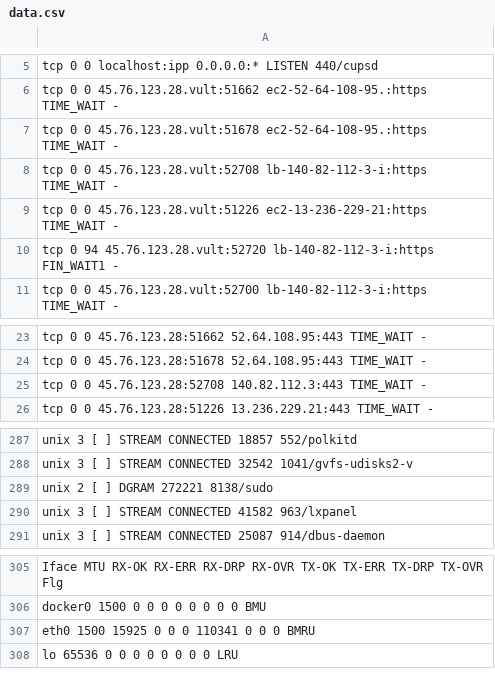
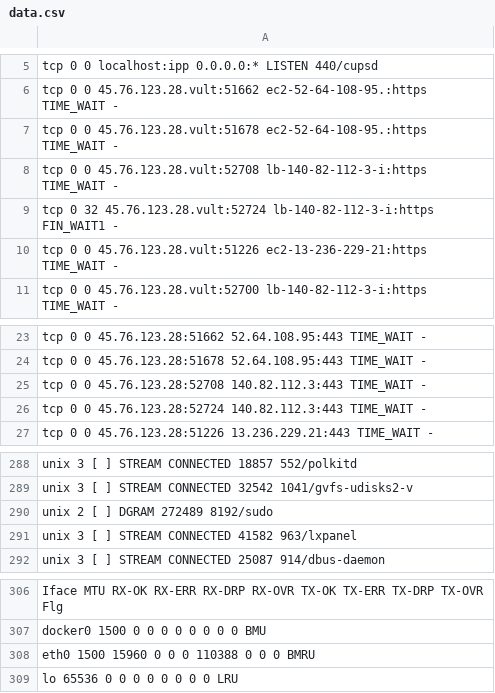
Before and after one commit to Luitsy/REady-to-Graduate, a CSV file: data.csv, drawn as a sheet; only a part is shown, gaps mark what is left out.

Commit message:
text.csv

```diff
--- a/data.csv
+++ b/data.csv
@@ -8,4 +8,4 @@ tcp        0      0 45.76.123.28.vult:51678 ec2-52-64-108-95.:https TIME_WAIT
 tcp        0      0 45.76.123.28.vult:52708 lb-140-82-112-3-i:https TIME_WAIT   -
+tcp        0     32 45.76.123.28.vult:52724 lb-140-82-112-3-i:https FIN_WAIT1   -
 tcp        0      0 45.76.123.28.vult:51226 ec2-13-236-229-21:https TIME_WAIT   -
-tcp        0     94 45.76.123.28.vult:52720 lb-140-82-112-3-i:https FIN_WAIT1   -
 tcp        0      0 45.76.123.28.vult:52700 lb-140-82-112-3-i:https TIME_WAIT   -
@@ -25,2 +25,3 @@ tcp        0      0 45.76.123.28:51678      52.64.108.95:443        TIME_WAIT
 tcp        0      0 45.76.123.28:52708      140.82.112.3:443        TIME_WAIT   -
+tcp        0      0 45.76.123.28:52724      140.82.112.3:443        TIME_WAIT   -
 tcp        0      0 45.76.123.28:51226      13.236.229.21:443       TIME_WAIT   -
@@ -288,3 +289,3 @@ unix  3      [ ]         STREAM     CONNECTED     18857    552/polkitd
 unix  3      [ ]         STREAM     CONNECTED     32542    1041/gvfs-udisks2-v
-unix  2      [ ]         DGRAM                    272221   8138/sudo
+unix  2      [ ]         DGRAM                    272489   8192/sudo
 unix  3      [ ]         STREAM     CONNECTED     41582    963/lxpanel
@@ -306,3 +307,3 @@ Iface      MTU    RX-OK RX-ERR RX-DRP RX-OVR    TX-OK TX-ERR TX-DRP TX-OVR Flg
 docker0   1500        0      0      0 0             0      0      0      0 BMU
-eth0      1500    15925      0      0 0        110341      0      0      0 BMRU
+eth0      1500    15960      0      0 0        110388      0      0      0 BMRU
 lo       65536        0      0      0 0             0      0      0      0 LRU
```
